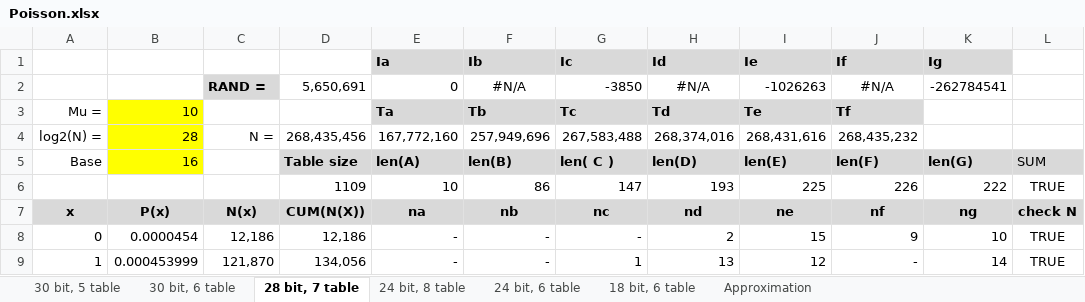
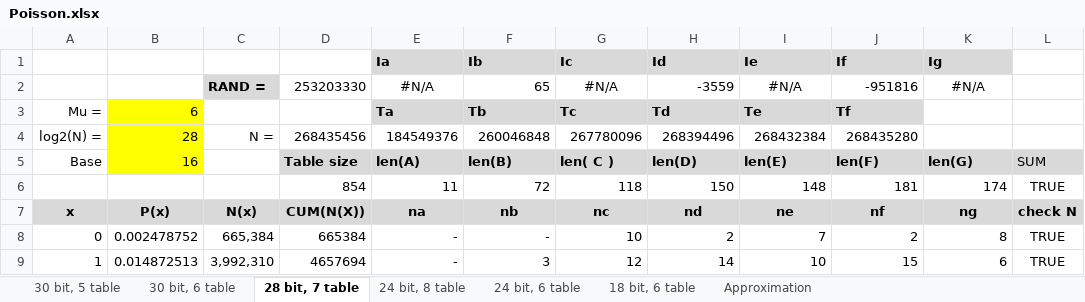
Before and after one commit to henrychoi/realtime, an Excel workbook: FPGA/pois/doc/Poisson.xlsx, sheet 28 bit, 7 table, drawn as a sheet; only a part is shown; values as stored, in another font and other column widths than the file's, no borders; conditional formats not drawn; removed rows and columns are numbered as before the commit, all else as after; the diff covers the shown part only; the diff names each change by its address in the sheet, - before the commit and + after, or states it on an @@ line.

```diff
--- a/FPGA/pois/doc/Poisson.xlsx (sheet 28 bit, 7 table)
+++ b/FPGA/pois/doc/Poisson.xlsx (sheet 28 bit, 7 table)
-row 2:  |  | RAND = | 5,650,691 | 0 | #N/A | -3850 | #N/A | -1026263 | #N/A | -262784541
+row 2:  |  | RAND = | 253203330 | #N/A | 65 | #N/A | -3559 | #N/A | -951816 | #N/A
-B3: 10
+B3: 6
-D4: 268,435,456
+D4: 268435456
-E4: 167,772,160
+E4: 184549376
-F4: 257,949,696
+F4: 260046848
-G4: 267,583,488
+G4: 267780096
-H4: 268,374,016
+H4: 268394496
-I4: 268,431,616
+I4: 268432384
-J4: 268,435,232
+J4: 268435280
-row 6:  |  |  | 1109 | 10 | 86 | 147 | 193 | 225 | 226 | 222 | TRUE
+row 6:  |  |  | 854 | 11 | 72 | 118 | 150 | 148 | 181 | 174 | TRUE
-B8: 0.0000454
+B8: 0.002478752
-C8: 12,186
+C8: 665,384
-D8: 12,186
+D8: 665384
-G8: -
+G8: 10
-I8: 15
+I8: 7
-J8: 9
+J8: 2
-K8: 10
+K8: 8
-B9: 0.000453999
+B9: 0.014872513
-C9: 121,870
+C9: 3,992,310
-D9: 134,056
+D9: 4657694
-F9: -
+F9: 3
-G9: 1
+G9: 12
-H9: 13
+H9: 14
-I9: 12
+I9: 10
-J9: -
+J9: 15
-K9: 14
+K9: 6
```
Also changed, not shown: 321 edited cells elsewhere in this sheet, sheet 30 bit, 5 table, sheet 24 bit, 6 table, sheet 24 bit, 8 table, sheet 30 bit, 6 table, sheet 18 bit, 6 table, charts or pictures, FPGA/randn/doc/Wallace Algorithm.xlsx, 36 other files.
